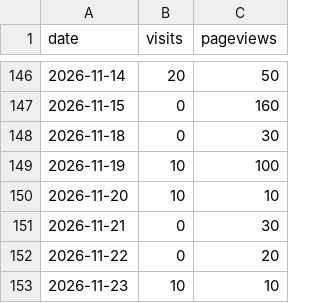
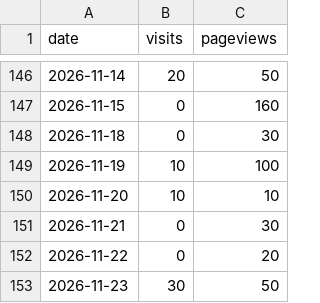
Before and after one commit to drewmerrill/groovelinx-site, a CSV file: analytics-history.csv, drawn as a sheet; only a part is shown, gaps mark what is left out.

```diff
--- a/analytics-history.csv
+++ b/analytics-history.csv
@@ -152,2 +152,2 @@ date,visits,pageviews
 2026-11-22,0,20
-2026-11-23,10,10
+2026-11-23,30,50
```
